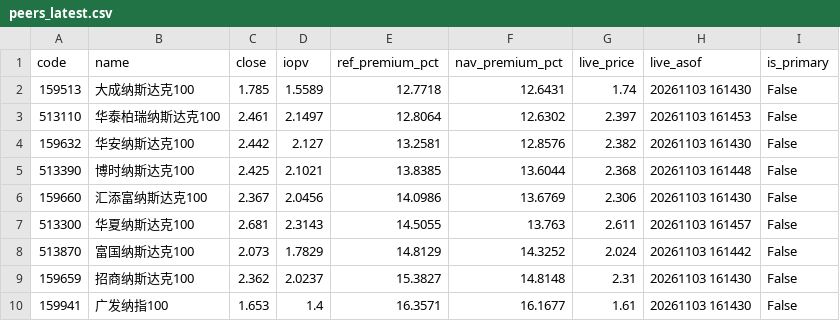
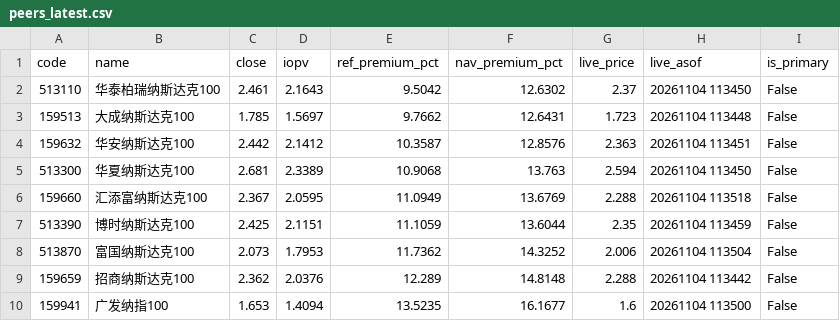
Before and after one commit to fan930450-cpu/nazhietf, a CSV file: data/peers_latest.csv, drawn as a sheet; only a part is shown; the diff covers the shown part only.

```diff
--- a/data/peers_latest.csv
+++ b/data/peers_latest.csv
@@ -1,10 +1,10 @@
 code,name,close,iopv,ref_premium_pct,nav_premium_pct,live_price,live_asof,is_primary
-159513,大成纳斯达克100,1.785,1.5589,12.7718,12.6431,1.74,20261103 161430,False
-513110,华泰柏瑞纳斯达克100,2.461,2.1497,12.8064,12.6302,2.397,20261103 161453,False
-159632,华安纳斯达克100,2.442,2.127,13.2581,12.8576,2.382,20261103 161430,False
-513390,博时纳斯达克100,2.425,2.1021,13.8385,13.6044,2.368,20261103 161448,False
-159660,汇添富纳斯达克100,2.367,2.0456,14.0986,13.6769,2.306,20261103 161430,False
-513300,华夏纳斯达克100,2.681,2.3143,14.5055,13.763,2.611,20261103 161457,False
-513870,富国纳斯达克100,2.073,1.7829,14.8129,14.3252,2.024,20261103 161442,False
-159659,招商纳斯达克100,2.362,2.0237,15.3827,14.8148,2.31,20261103 161430,False
-159941,广发纳指100,1.653,1.4,16.3571,16.1677,1.61,20261103 161430,False
+513110,华泰柏瑞纳斯达克100,2.461,2.1643,9.5042,12.6302,2.37,20261104 113450,False
+159513,大成纳斯达克100,1.785,1.5697,9.7662,12.6431,1.723,20261104 113448,False
+159632,华安纳斯达克100,2.442,2.1412,10.3587,12.8576,2.363,20261104 113451,False
+513300,华夏纳斯达克100,2.681,2.3389,10.9068,13.763,2.594,20261104 113450,False
+159660,汇添富纳斯达克100,2.367,2.0595,11.0949,13.6769,2.288,20261104 113518,False
+513390,博时纳斯达克100,2.425,2.1151,11.1059,13.6044,2.35,20261104 113459,False
+513870,富国纳斯达克100,2.073,1.7953,11.7362,14.3252,2.006,20261104 113504,False
+159659,招商纳斯达克100,2.362,2.0376,12.289,14.8148,2.288,20261104 113442,False
+159941,广发纳指100,1.653,1.4094,13.5235,16.1677,1.6,20261104 113500,False
```
Also changed, not shown: 12 edited cells elsewhere in this file, data/nav_159501.csv, data/premium_159501.csv, 2 other files.
